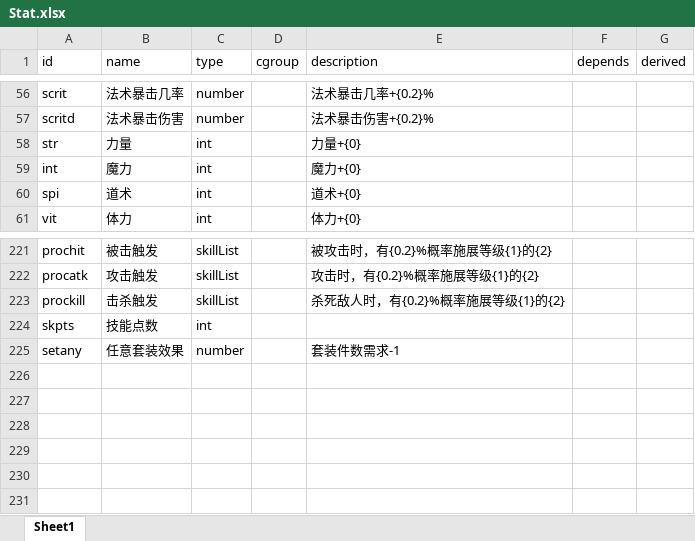
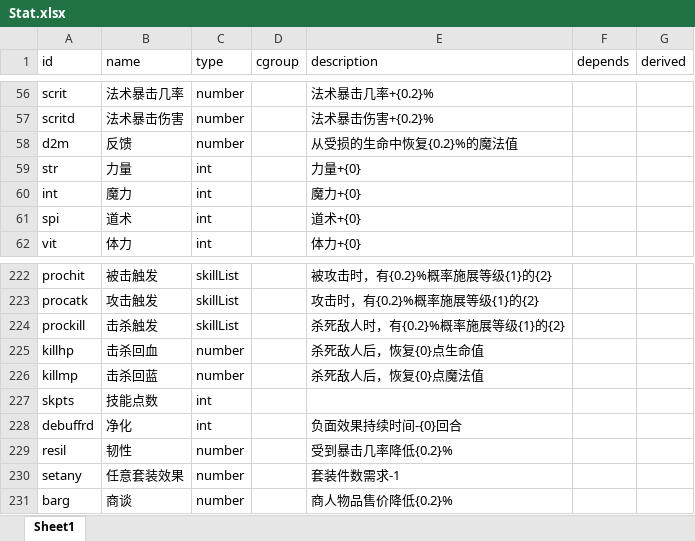
Before and after one commit to yatyricky/gvbasic-mir-remaster, an Excel workbook: configs/Stat.xlsx, sheet Sheet1, drawn as a sheet; only a part is shown, gaps mark what is left out; values as stored, in another font and other column widths than the file's, no borders; conditional formats not drawn; the diff names each change by its address in the sheet, - before the commit and + after, or states it on an @@ line.

```diff
--- a/configs/Stat.xlsx (sheet Sheet1)
+++ b/configs/Stat.xlsx (sheet Sheet1)
+row 58: d2m | 反馈 | number |  | 从受损的生命中恢复{0.2}%的魔法值
+row 225: killhp | 击杀回血 | number |  | 杀死敌人后，恢复{0}点生命值
+row 226: killmp | 击杀回蓝 | number |  | 杀死敌人后，恢复{0}点魔法值
+row 228: debuffrd | 净化 | int |  | 负面效果持续时间-{0}回合
+row 229: resil | 韧性 | number |  | 受到暴击几率降低{0.2}%
+row 231: barg | 商谈 | number |  | 商人物品售价降低{0.2}%
```
Also changed, not shown: configs/Item.xlsx, 7 other files.
